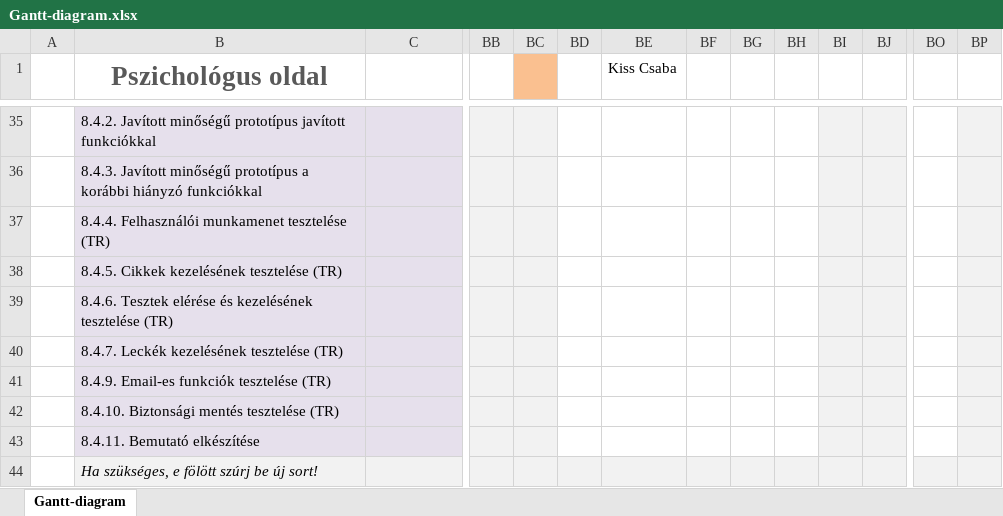
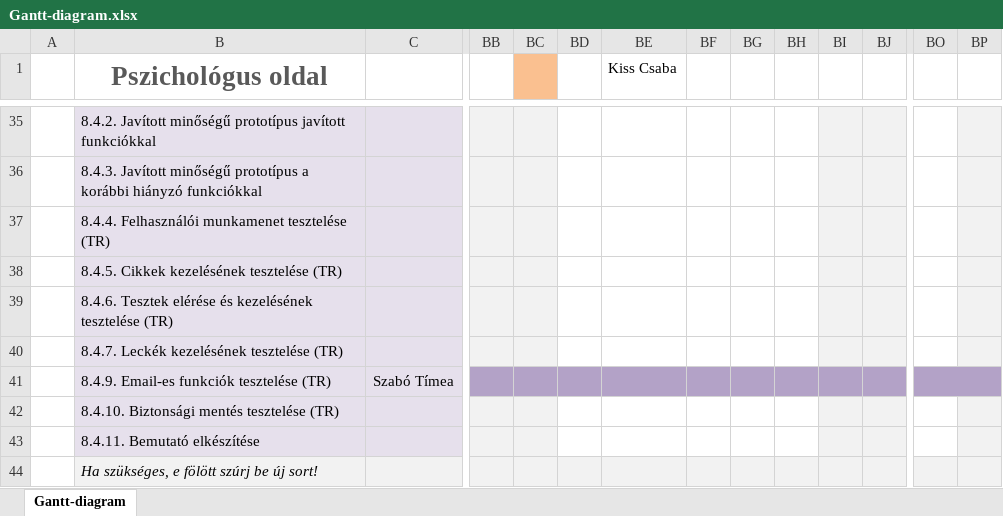
Before and after one commit to timeaszabo1217/rendszerfejl1, an Excel workbook: Gantt-diagram.xlsx, sheet Gantt-diagram, drawn as a sheet; only a part is shown, gaps mark what is left out; values as stored, in another font and other column widths than the file's, no borders; conditional formats not drawn; the diff covers the shown part only; the diff names each change by its address in the sheet, - before the commit and + after, or states it on an @@ line.

Commit message:
Replace Gantt-diagram.xlsx

```diff
--- a/Gantt-diagram.xlsx (sheet Gantt-diagram)
+++ b/Gantt-diagram.xlsx (sheet Gantt-diagram)
-C41: (empty)
+C41: Szabó Tímea
-BB41:BC41 fill: #F2F2F2
+BB41:BC41 fill: #B3A2C7
-BD41:BH41 fill: none
+BD41:BH41 fill: #B3A2C7
-BI41:BJ41 fill: #F2F2F2
+BI41:BJ41 fill: #B3A2C7
-BO41 fill: none
+BO41 fill: #B3A2C7
+BO41:BP41 merged
-BP41 fill: #F2F2F2
+BP41 fill: #B3A2C7
```
Also changed, not shown: cell formats elsewhere in this sheet.
